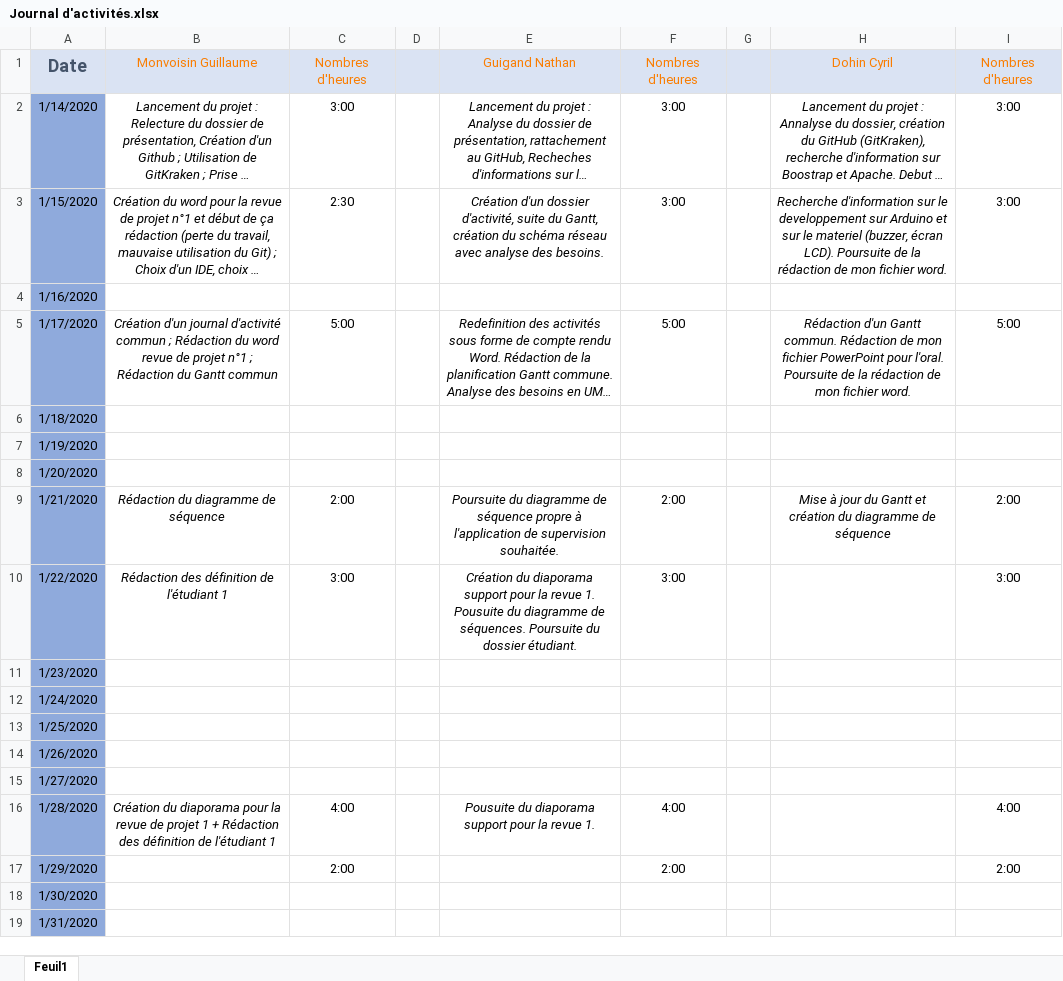
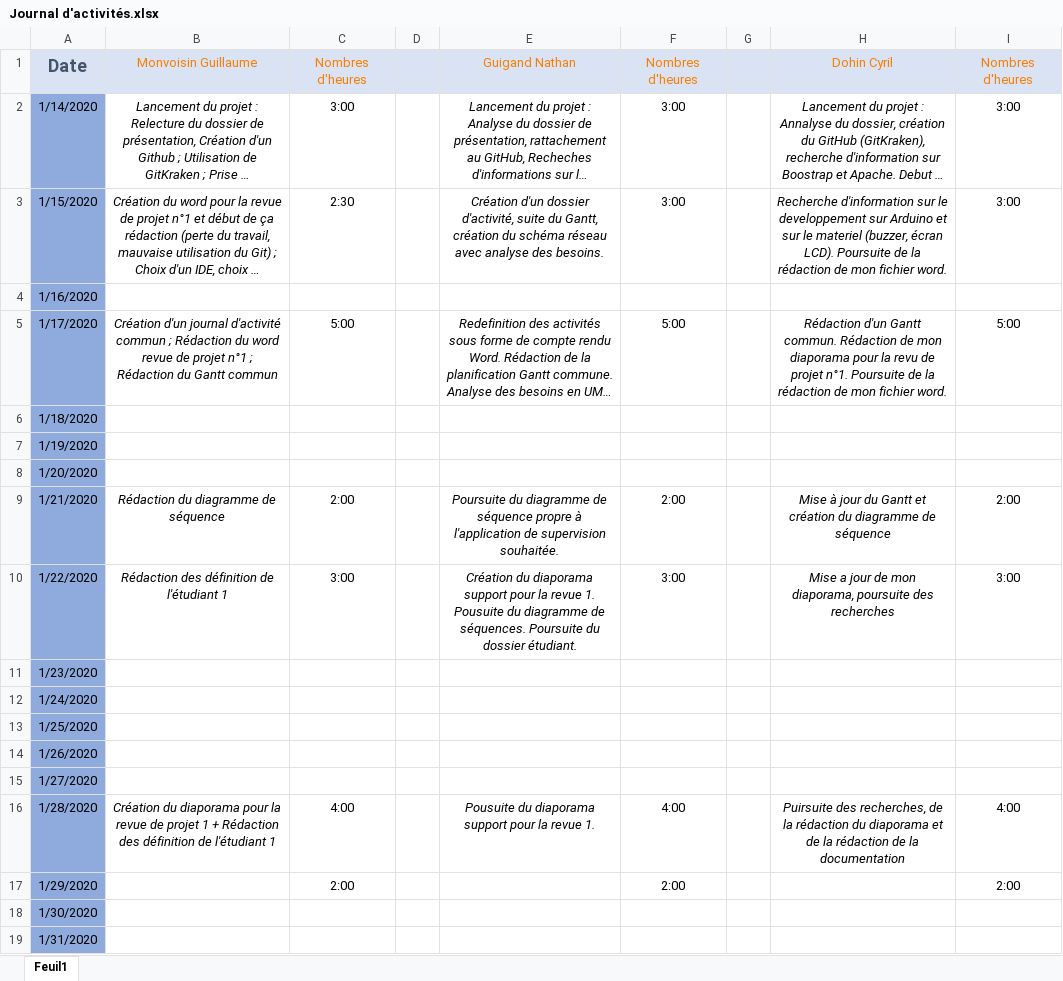
Before and after one commit to GuiguiMvn/Systeme-Escape-Game-Telethon, an Excel workbook: Commun/Journal d'activités.xlsx, sheet Feuil1, drawn as a sheet; only a part is shown; long unchanged cells end in …; values as stored, in another font and other column widths than the file's, no borders; the diff names each change by its address in the sheet, - before the commit and + after, or states it on an @@ line.

Commit message:
MAJ journal d'activités

```diff
--- a/Commun/Journal d'activités.xlsx (sheet Feuil1)
+++ b/Commun/Journal d'activités.xlsx (sheet Feuil1)
-H5: …de mon fichier PowerPoint pour l'oral. Poursuite de…
+H5: …de mon diaporama pour la revu de projet n°1. Poursuite de…
-H10: (empty)
+H10: Mise a jour de mon diaporama, poursuite des recherches
-H16: (empty)
+H16: Puirsuite des recherches, de la rédaction du diaporama et de la rédaction de la documentation
```
